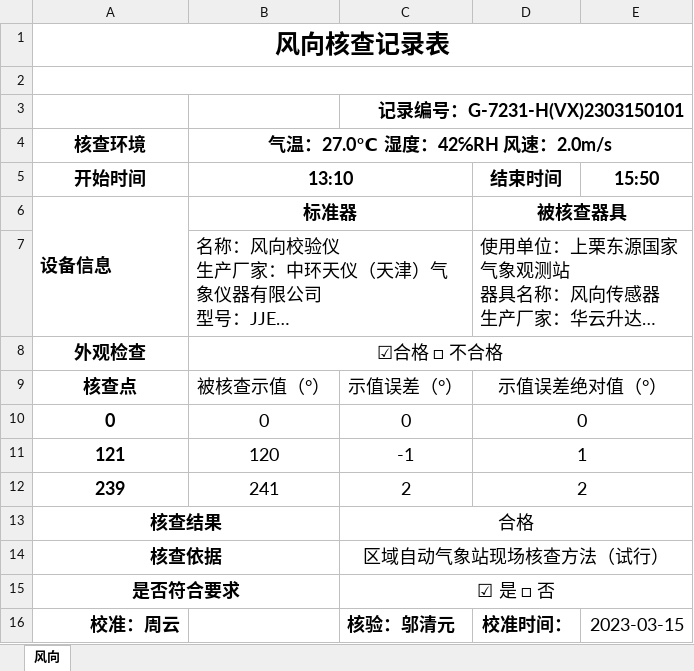
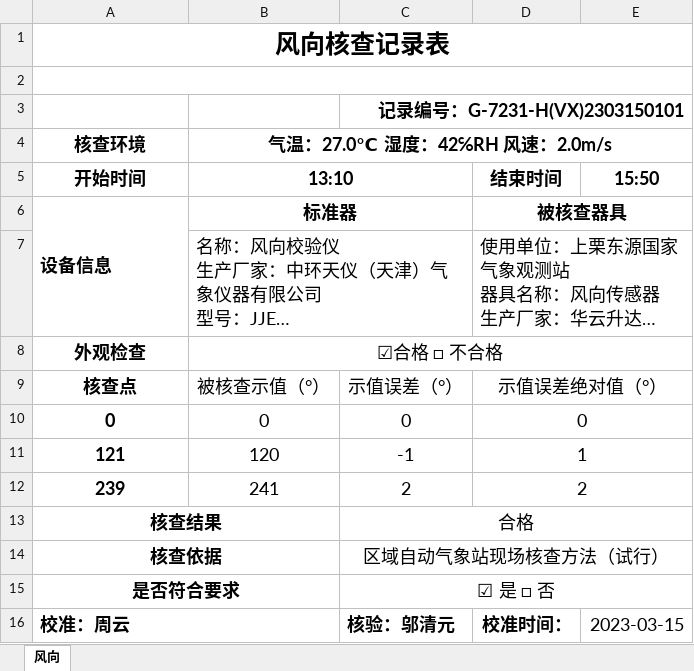
Before and after one commit to shanzhashu/shanzhashu, an Excel workbook: FillWeatherStat/3.xlsx, sheet 风向, drawn as a sheet; long unchanged cells end in …; values as stored, in another font and other column widths than the file's, no borders; the diff names each change by its address in the sheet, - before the commit and + after, or states it on an @@ line.

```diff
--- a/FillWeatherStat/3.xlsx (sheet 风向)
+++ b/FillWeatherStat/3.xlsx (sheet 风向)
-A16 alignment: right
+A16 alignment: left
+A16:B16 merged
```
Also changed, not shown: FillWeatherStat/4.xlsx, FillWeatherStat/6.xlsx, 5 other files.
